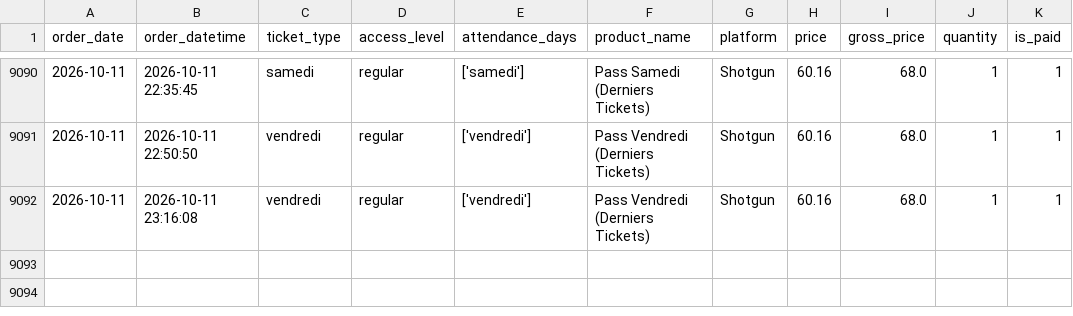
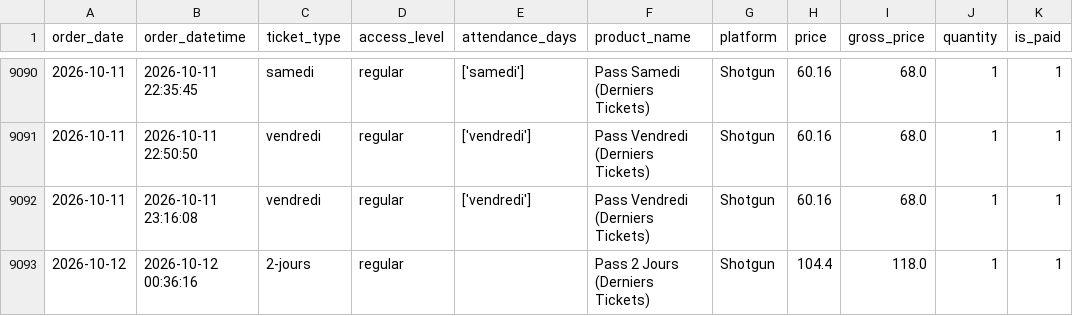
Before and after one commit to studio-ai2k/ticketing_api, a CSV file: data/geneve_2026_merged.csv, drawn as a sheet; only a part is shown, gaps mark what is left out; the diff names each change by its address in the sheet, - before the commit and + after, or states it on an @@ line.

```diff
--- a/data/geneve_2026_merged.csv
+++ b/data/geneve_2026_merged.csv
+row 9093: 2026-10-12 | 2026-10-12 00:36:16 | 2-jours | regular |  | Pass 2 Jours (Derniers Tickets) | Shotgun | 104.4 | 118.0 | 1 | 1
```
Also changed, not shown: data/rennes_2026_merged.csv, 8 other files.
